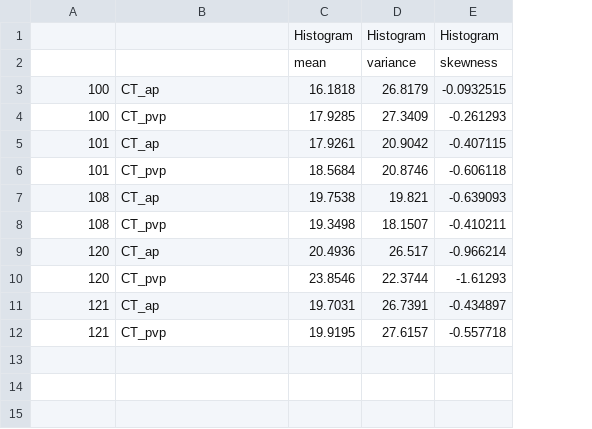
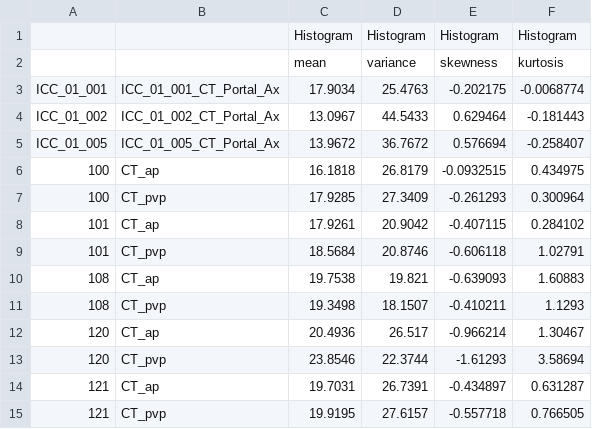
Before and after one commit to Jiwon-Hwang/Radiomics-Feature-Extraction, a CSV file: platform/Result/result.csv, drawn as a sheet; addresses are those after the commit; the diff names each change by its address in the sheet, - before the commit and + after, or states it on an @@ line.

```diff
--- a/platform/Result/result.csv
+++ b/platform/Result/result.csv
+column F, rows 1-2: Histogram | kurtosis; rows 6-15: 0.434975 | 0.300964 | 0.284102 | 1.02791 | 1.60883 | 1.1293 | 1.30467 | 3.58694 | 0.631287 | 0.766505
+row 3: ICC_01_001 | ICC_01_001_CT_Portal_Ax | 17.9034 | 25.4763 | -0.202175 | -0.0068774
+row 4: ICC_01_002 | ICC_01_002_CT_Portal_Ax | 13.0967 | 44.5433 | 0.629464 | -0.181443
+row 5: ICC_01_005 | ICC_01_005_CT_Portal_Ax | 13.9672 | 36.7672 | 0.576694 | -0.258407
```
Also changed, not shown: 6 other files.
